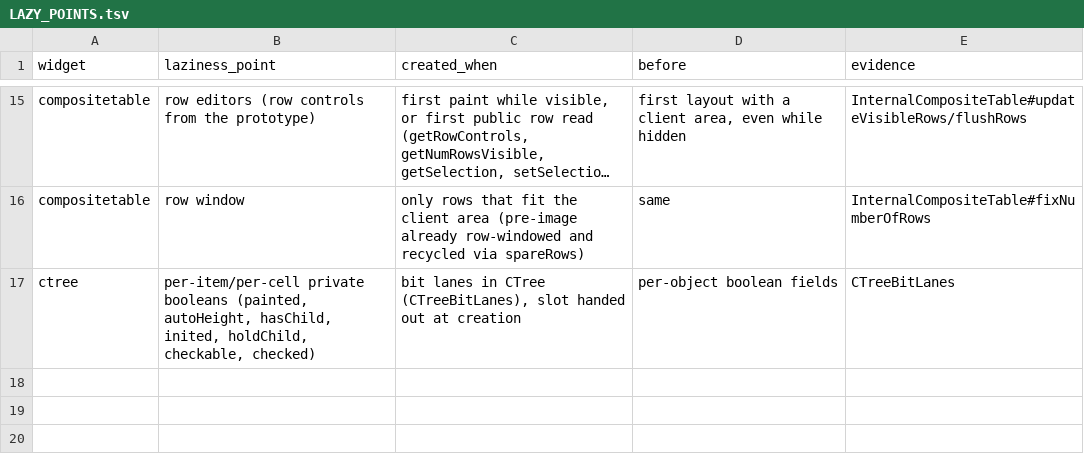
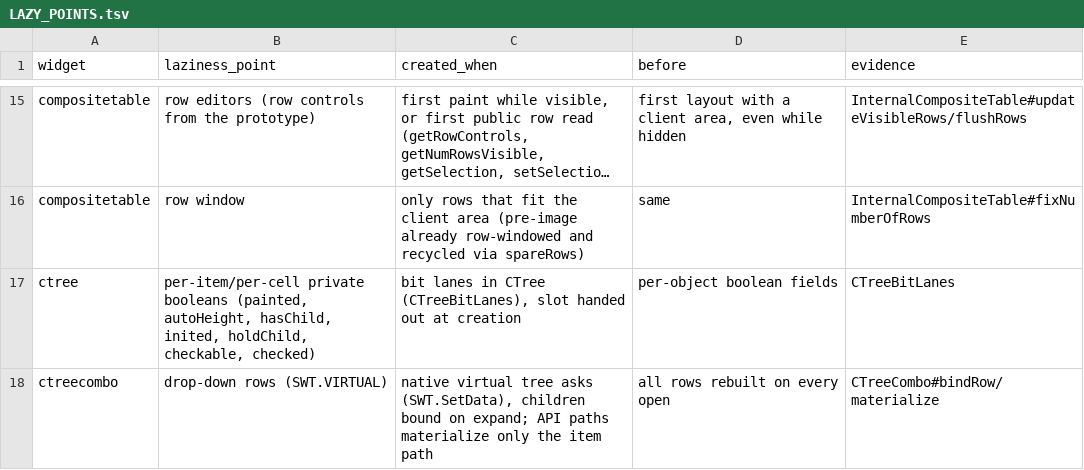
Before and after one commit to hsoliwal/nebula, a TSV file: .m3/tree-table-viewport-20261013/LAZY_POINTS.tsv, drawn as a sheet; only a part is shown, gaps mark what is left out; long unchanged cells end in ….

```diff
--- a/.m3/tree-table-viewport-20261013/LAZY_POINTS.tsv
+++ b/.m3/tree-table-viewport-20261013/LAZY_POINTS.tsv
@@ -17 +17,2 @@ compositetable	row window	only rows that fit the client area (pre-image already
 ctree	per-item/per-cell private booleans (painted, autoHeight, hasChild, inited, holdChild, checkable, checked)	bit lanes in CTree (CTreeBitLanes), slot handed out at creation	per-object boolean fields	CTreeBitLanes
+ctreecombo	drop-down rows (SWT.VIRTUAL)	native virtual tree asks (SWT.SetData), children bound on expand; API paths materialize only the item path	all rows rebuilt on every open	CTreeCombo#bindRow/materialize
```
Also changed, not shown: 3 other files.
